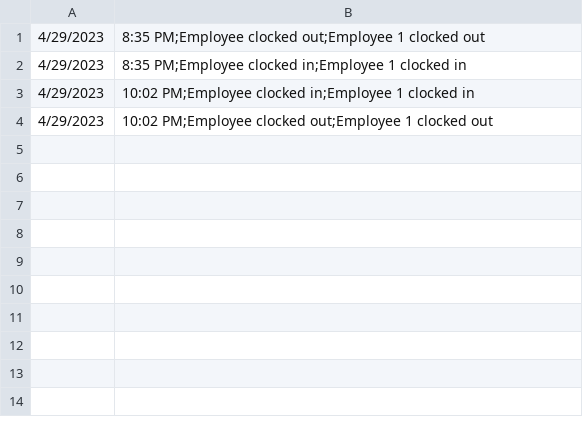
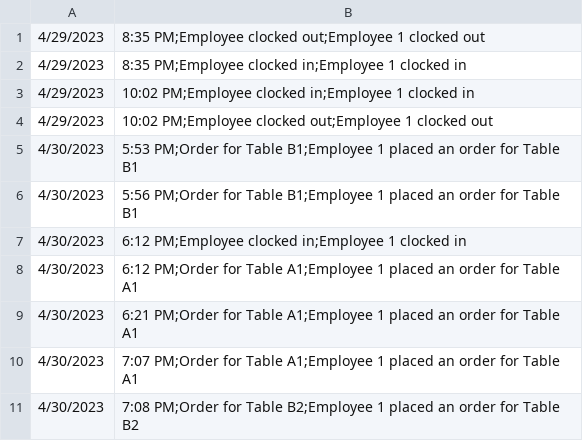
Before and after one commit to ninuljaja/Sprint2, a CSV file: logs.csv, drawn as a sheet; the diff names each change by its address in the sheet, - before the commit and + after, or states it on an @@ line.

Commit message:
change Table Status

```diff
--- a/logs.csv
+++ b/logs.csv
+row 5: 4/30/2023 | 5:53 PM;Order for Table B1;Employee 1 placed an order for Table B1
+row 6: 4/30/2023 | 5:56 PM;Order for Table B1;Employee 1 placed an order for Table B1
+row 7: 4/30/2023 | 6:12 PM;Employee clocked in;Employee 1 clocked in
+row 8: 4/30/2023 | 6:12 PM;Order for Table A1;Employee 1 placed an order for Table A1
+row 9: 4/30/2023 | 6:21 PM;Order for Table A1;Employee 1 placed an order for Table A1
+row 10: 4/30/2023 | 7:07 PM;Order for Table A1;Employee 1 placed an order for Table A1
+row 11: 4/30/2023 | 7:08 PM;Order for Table B2;Employee 1 placed an order for Table B2
```
Also changed, not shown: ClockIn_ClockOut_Logs.csv, OrderDetails.csv, 9 other files.
